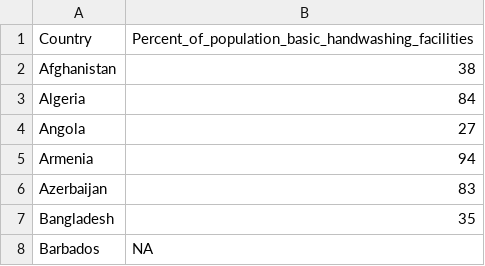
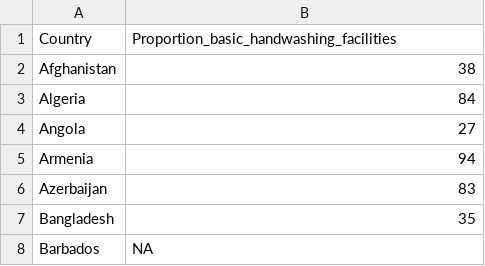
Before and after one commit to rforbiodatascience/2020_group02, a TSV file: data/02_handwashing_facilities_clean.tsv, drawn as a sheet; only a part is shown.

```diff
--- a/data/02_handwashing_facilities_clean.tsv
+++ b/data/02_handwashing_facilities_clean.tsv
@@ -1,2 +1,2 @@
-Country	Percent_of_population_basic_handwashing_facilities
+Country	Proportion_basic_handwashing_facilities
 Afghanistan	38
```
Also changed, not shown: data/02_air_pollution_clean.tsv, 2 other files.
